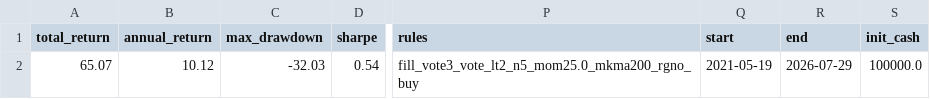
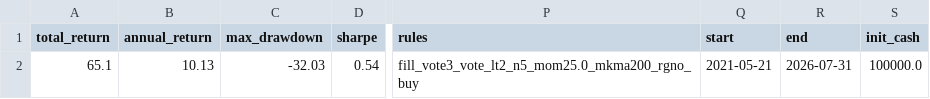
Before and after one commit to eclatnest/etf-consensus, a CSV file: published/daily/portfolio_summary.csv, drawn as a sheet; only a part is shown, gaps mark what is left out; the diff names each change by its address in the sheet, - before the commit and + after, or states it on an @@ line.

```diff
--- a/published/daily/portfolio_summary.csv
+++ b/published/daily/portfolio_summary.csv
-A2 (total_return): 65.07
+A2 (total_return): 65.1
-B2 (annual_return): 10.12
+B2 (annual_return): 10.13
-Q2 (start): 2021-05-19
+Q2 (start): 2021-05-21
-R2 (end): 2026-07-29
+R2 (end): 2026-07-31
```
Also changed, not shown: published/daily/next_open_actions.csv, published/daily/signals_hold.csv, 5 other files.
